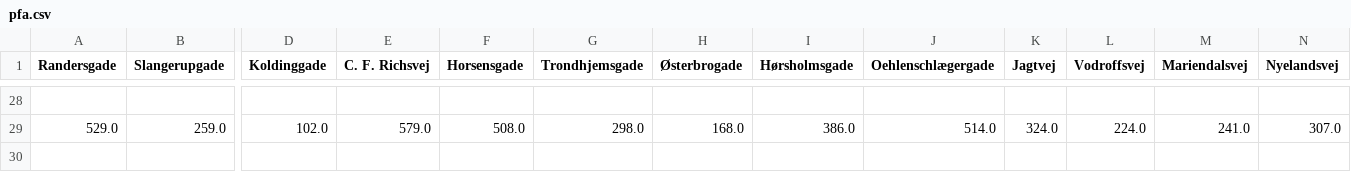
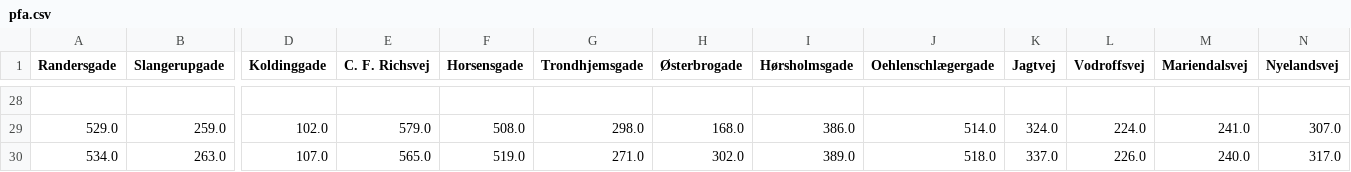
Before and after one commit to Norris36/paideia, a CSV file: shared_space/pfa.csv, drawn as a sheet; only a part is shown, gaps mark what is left out; rows hold the shown columns only; the diff names each change by its address in the sheet, - before the commit and + after, or states it on an @@ line.

Commit message:
Add new data entry to pfa.csv

```diff
--- a/shared_space/pfa.csv
+++ b/shared_space/pfa.csv
+row 30: 534.0 | 263.0 | 107.0 | 565.0 | 519.0 | 271.0 | 302.0 | 389.0 | 518.0 | 337.0 | 226.0 | 240.0 | 317.0
```
Also changed, not shown: 3 other files.
